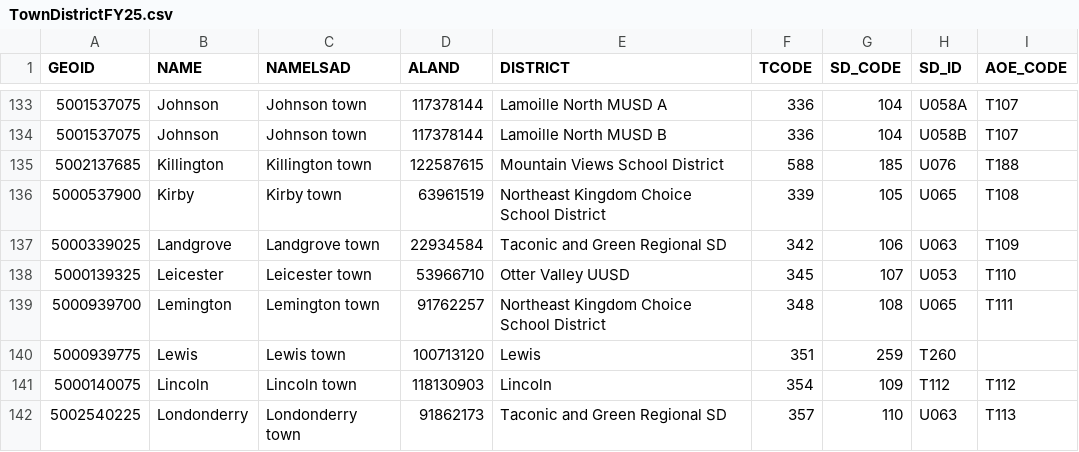
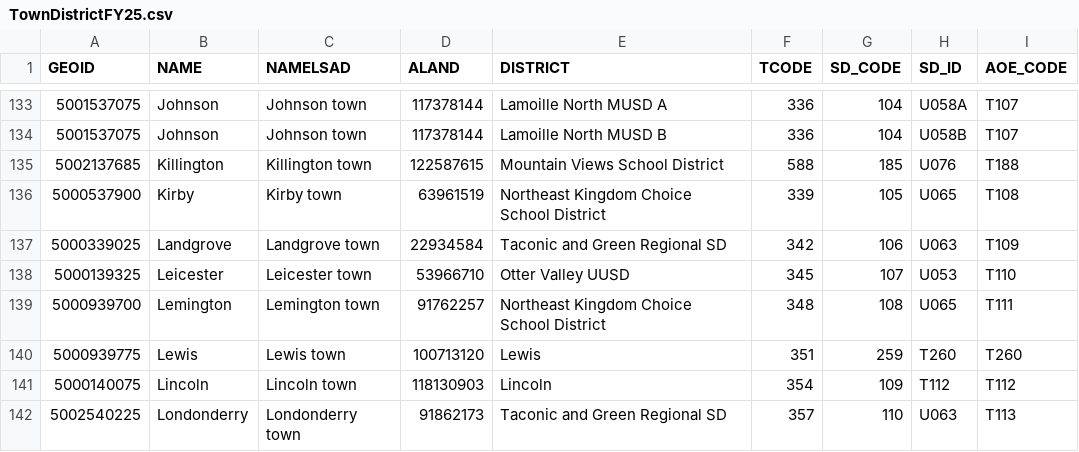
Before and after one commit to VCGI/vt-school-districts, a CSV file: data/TownDistrictFY25.csv, drawn as a sheet; only a part is shown, gaps mark what is left out.

Commit message:
Add Aoe code for Lewis

```diff
--- a/data/TownDistrictFY25.csv
+++ b/data/TownDistrictFY25.csv
@@ -139,3 +139,3 @@ GEOID,NAME,NAMELSAD,ALAND,DISTRICT,TCODE,SD_CODE,SD_ID,AOE_CODE
 5000939700,Lemington,Lemington town,91762257,Northeast Kingdom Choice School District,348,108,U065,T111
-5000939775,Lewis,Lewis town,100713120,Lewis,351,259,T260,
+5000939775,Lewis,Lewis town,100713120,Lewis,351,259,T260,T260
 5000140075,Lincoln,Lincoln town,118130903,Lincoln,354,109,T112,T112
```
